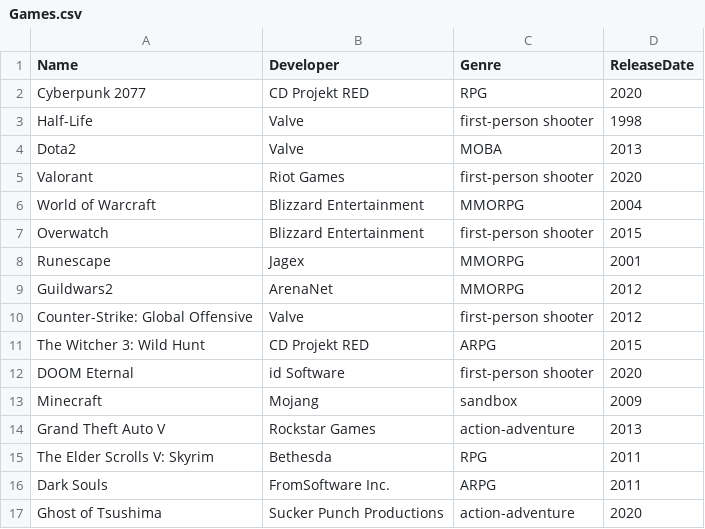
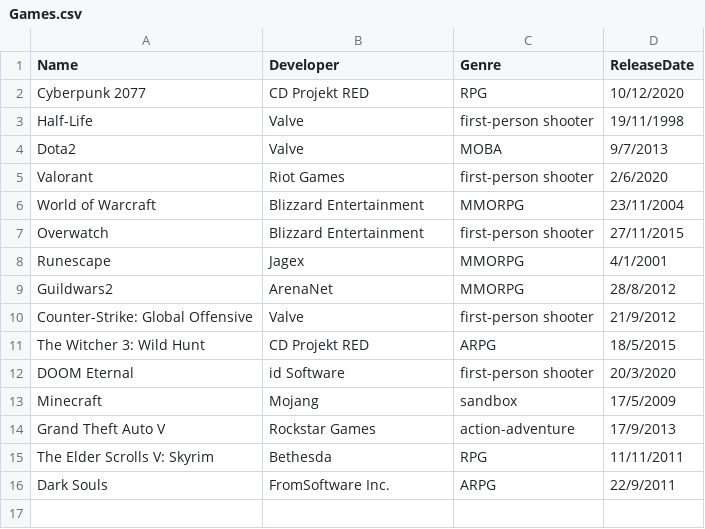
Before and after one commit to Diedericovich/ProjectDMJ, a CSV file: Games.csv, drawn as a sheet.

Commit message:
Added button layout options. Updated some text to english. Added example of List sorting. Added button examples to Menu. Changed Games.csv file to have correct DateTime fields for ReleaseDate. Added ReleaseDate to AdvancedInfo & Info

```diff
--- a/Games.csv
+++ b/Games.csv
@@ -1,17 +1,16 @@
 Name,Developer,Genre,ReleaseDate
-Cyberpunk 2077,CD Projekt RED,RPG,2020
-Half-Life,Valve,first-person shooter,1998
-Dota2,Valve,MOBA,2013
-Valorant,Riot Games,first-person shooter,2020
-World of Warcraft,Blizzard Entertainment,MMORPG,2004
-Overwatch,Blizzard Entertainment,first-person shooter,2015
-Runescape,Jagex,MMORPG,2001
-Guildwars2,ArenaNet,MMORPG,2012
-Counter-Strike: Global Offensive,Valve,first-person shooter,2012
-The Witcher 3: Wild Hunt,CD Projekt RED,ARPG,2015
-DOOM Eternal,id Software,first-person shooter,2020
-Minecraft,Mojang,sandbox,2009
-Grand Theft Auto V,Rockstar Games,action-adventure,2013
-The Elder Scrolls V: Skyrim,Bethesda,RPG,2011
-Dark Souls,FromSoftware Inc.,ARPG,2011
-Ghost of Tsushima,Sucker Punch Productions,action-adventure,2020
+Cyberpunk 2077,CD Projekt RED,RPG,10/12/2020
+Half-Life,Valve,first-person shooter,19/11/1998
+Dota2,Valve,MOBA,9/7/2013
+Valorant,Riot Games,first-person shooter,2/6/2020
+World of Warcraft,Blizzard Entertainment,MMORPG,23/11/2004
+Overwatch,Blizzard Entertainment,first-person shooter,27/11/2015
+Runescape,Jagex,MMORPG,4/1/2001
+Guildwars2,ArenaNet,MMORPG,28/8/2012
+Counter-Strike: Global Offensive,Valve,first-person shooter,21/9/2012
+The Witcher 3: Wild Hunt,CD Projekt RED,ARPG,18/5/2015
+DOOM Eternal,id Software,first-person shooter,20/3/2020
+Minecraft,Mojang,sandbox,17/5/2009
+Grand Theft Auto V,Rockstar Games,action-adventure,17/9/2013
+The Elder Scrolls V: Skyrim,Bethesda,RPG,11/11/2011
+Dark Souls,FromSoftware Inc.,ARPG,22/9/2011
```
Also changed, not shown: 4 other files.
